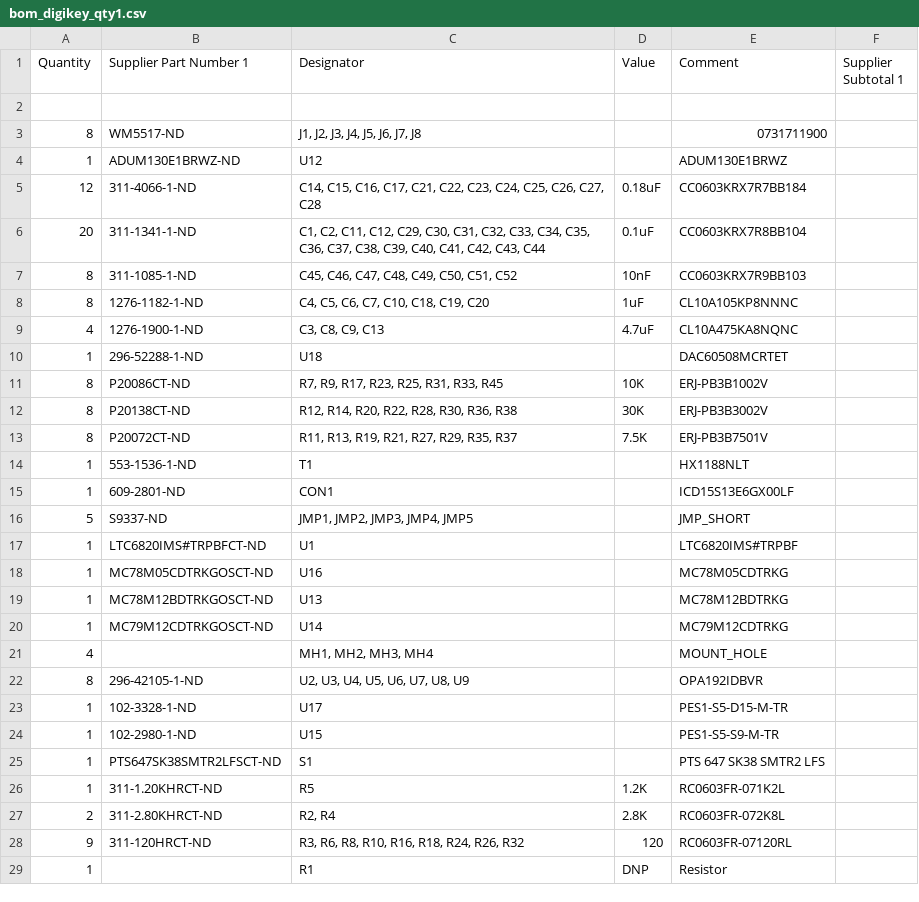
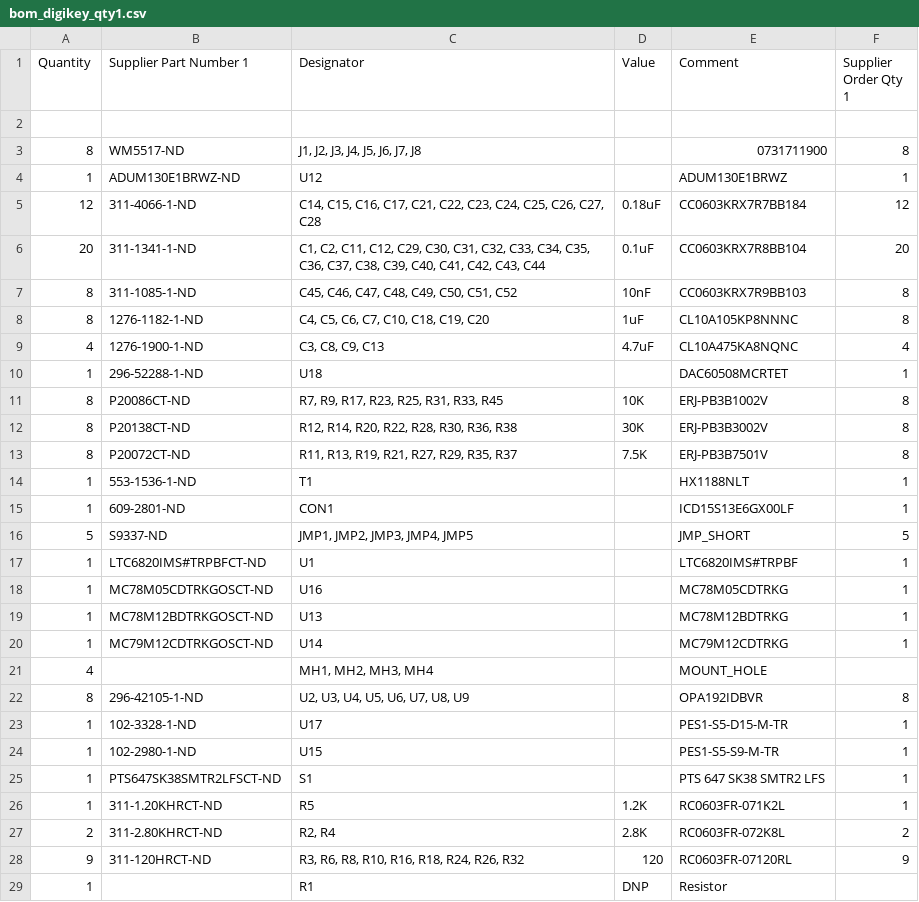
Before and after one commit to Severson-Group/AMDC-Hardware, a CSV file: Accessories/ExpansionBoard_DAC/REV20200627B/bom_digikey_qty1.csv, drawn as a sheet; only a part is shown; the diff covers the shown part only.

Commit message:
Updated BOM

```diff
--- a/Accessories/ExpansionBoard_DAC/REV20200627B/bom_digikey_qty1.csv
+++ b/Accessories/ExpansionBoard_DAC/REV20200627B/bom_digikey_qty1.csv
@@ -1,29 +1,29 @@
-Quantity,Supplier Part Number 1,Designator,Value,Comment,Supplier Subtotal 1
+Quantity,Supplier Part Number 1,Designator,Value,Comment,Supplier Order Qty 1
 
-"8","WM5517-ND","J1, J2, J3, J4, J5, J6, J7, J8","","0731711900",""
-"1","ADUM130E1BRWZ-ND","U12","","ADUM130E1BRWZ",""
-"12","311-4066-1-ND","C14, C15, C16, C17, C21, C22, C23, C24, C25, C26, C27, C28","0.18uF","CC0603KRX7R7BB184",""
-"20","311-1341-1-ND","C1, C2, C11, C12, C29, C30, C31, C32, C33, C34, C35, C36, C37, C38, C39, C40, C41, C42, C43, C44","0.1uF","CC0603KRX7R8BB104",""
-"8","311-1085-1-ND","C45, C46, C47, C48, C49, C50, C51, C52","10nF","CC0603KRX7R9BB103",""
-"8","1276-1182-1-ND","C4, C5, C6, C7, C10, C18, C19, C20","1uF","CL10A105KP8NNNC",""
-"4","1276-1900-1-ND","C3, C8, C9, C13","4.7uF","CL10A475KA8NQNC",""
-"1","296-52288-1-ND","U18","","DAC60508MCRTET",""
-"8","P20086CT-ND","R7, R9, R17, R23, R25, R31, R33, R45","10K","ERJ-PB3B1002V",""
-"8","P20138CT-ND","R12, R14, R20, R22, R28, R30, R36, R38","30K","ERJ-PB3B3002V",""
-"8","P20072CT-ND","R11, R13, R19, R21, R27, R29, R35, R37","7.5K","ERJ-PB3B7501V",""
-"1","553-1536-1-ND","T1","","HX1188NLT",""
-"1","609-2801-ND","CON1","","ICD15S13E6GX00LF",""
-"5","S9337-ND","JMP1, JMP2, JMP3, JMP4, JMP5","","JMP_SHORT",""
-"1","LTC6820IMS#TRPBFCT-ND","U1","","LTC6820IMS#TRPBF",""
-"1","MC78M05CDTRKGOSCT-ND","U16","","MC78M05CDTRKG",""
-"1","MC78M12BDTRKGOSCT-ND","U13","","MC78M12BDTRKG",""
-"1","MC79M12CDTRKGOSCT-ND","U14","","MC79M12CDTRKG",""
+"8","WM5517-ND","J1, J2, J3, J4, J5, J6, J7, J8","","0731711900","8"
+"1","ADUM130E1BRWZ-ND","U12","","ADUM130E1BRWZ","1"
+"12","311-4066-1-ND","C14, C15, C16, C17, C21, C22, C23, C24, C25, C26, C27, C28","0.18uF","CC0603KRX7R7BB184","12"
+"20","311-1341-1-ND","C1, C2, C11, C12, C29, C30, C31, C32, C33, C34, C35, C36, C37, C38, C39, C40, C41, C42, C43, C44","0.1uF","CC0603KRX7R8BB104","20"
+"8","311-1085-1-ND","C45, C46, C47, C48, C49, C50, C51, C52","10nF","CC0603KRX7R9BB103","8"
+"8","1276-1182-1-ND","C4, C5, C6, C7, C10, C18, C19, C20","1uF","CL10A105KP8NNNC","8"
+"4","1276-1900-1-ND","C3, C8, C9, C13","4.7uF","CL10A475KA8NQNC","4"
+"1","296-52288-1-ND","U18","","DAC60508MCRTET","1"
+"8","P20086CT-ND","R7, R9, R17, R23, R25, R31, R33, R45","10K","ERJ-PB3B1002V","8"
+"8","P20138CT-ND","R12, R14, R20, R22, R28, R30, R36, R38","30K","ERJ-PB3B3002V","8"
+"8","P20072CT-ND","R11, R13, R19, R21, R27, R29, R35, R37","7.5K","ERJ-PB3B7501V","8"
+"1","553-1536-1-ND","T1","","HX1188NLT","1"
+"1","609-2801-ND","CON1","","ICD15S13E6GX00LF","1"
+"5","S9337-ND","JMP1, JMP2, JMP3, JMP4, JMP5","","JMP_SHORT","5"
+"1","LTC6820IMS#TRPBFCT-ND","U1","","LTC6820IMS#TRPBF","1"
+"1","MC78M05CDTRKGOSCT-ND","U16","","MC78M05CDTRKG","1"
+"1","MC78M12BDTRKGOSCT-ND","U13","","MC78M12BDTRKG","1"
+"1","MC79M12CDTRKGOSCT-ND","U14","","MC79M12CDTRKG","1"
 "4","","MH1, MH2, MH3, MH4","","MOUNT_HOLE",""
-"8","296-42105-1-ND","U2, U3, U4, U5, U6, U7, U8, U9","","OPA192IDBVR",""
-"1","102-3328-1-ND","U17","","PES1-S5-D15-M-TR",""
-"1","102-2980-1-ND","U15","","PES1-S5-S9-M-TR",""
-"1","PTS647SK38SMTR2LFSCT-ND","S1","","PTS 647 SK38 SMTR2 LFS",""
-"1","311-1.20KHRCT-ND","R5","1.2K","RC0603FR-071K2L",""
-"2","311-2.80KHRCT-ND","R2, R4","2.8K","RC0603FR-072K8L",""
-"9","311-120HRCT-ND","R3, R6, R8, R10, R16, R18, R24, R26, R32","120","RC0603FR-07120RL",""
+"8","296-42105-1-ND","U2, U3, U4, U5, U6, U7, U8, U9","","OPA192IDBVR","8"
+"1","102-3328-1-ND","U17","","PES1-S5-D15-M-TR","1"
+"1","102-2980-1-ND","U15","","PES1-S5-S9-M-TR","1"
+"1","PTS647SK38SMTR2LFSCT-ND","S1","","PTS 647 SK38 SMTR2 LFS","1"
+"1","311-1.20KHRCT-ND","R5","1.2K","RC0603FR-071K2L","1"
+"2","311-2.80KHRCT-ND","R2, R4","2.8K","RC0603FR-072K8L","2"
+"9","311-120HRCT-ND","R3, R6, R8, R10, R16, R18, R24, R26, R32","120","RC0603FR-07120RL","9"
 "1","","R1","DNP","Resistor",""
```
Also changed, not shown: 3 edited cells elsewhere in this file.
